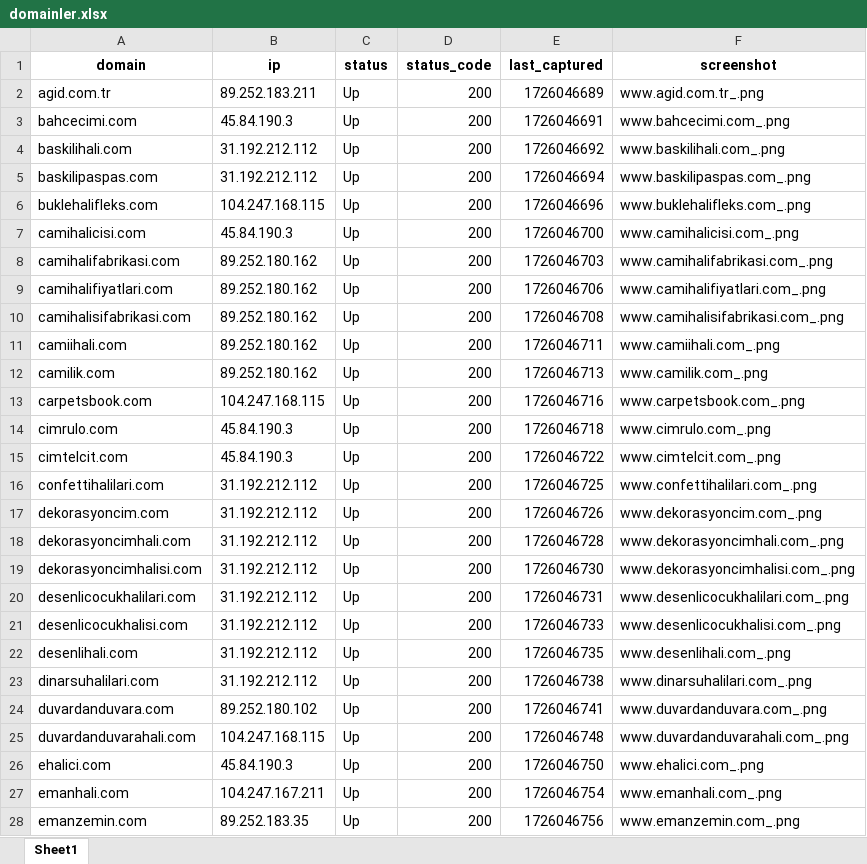
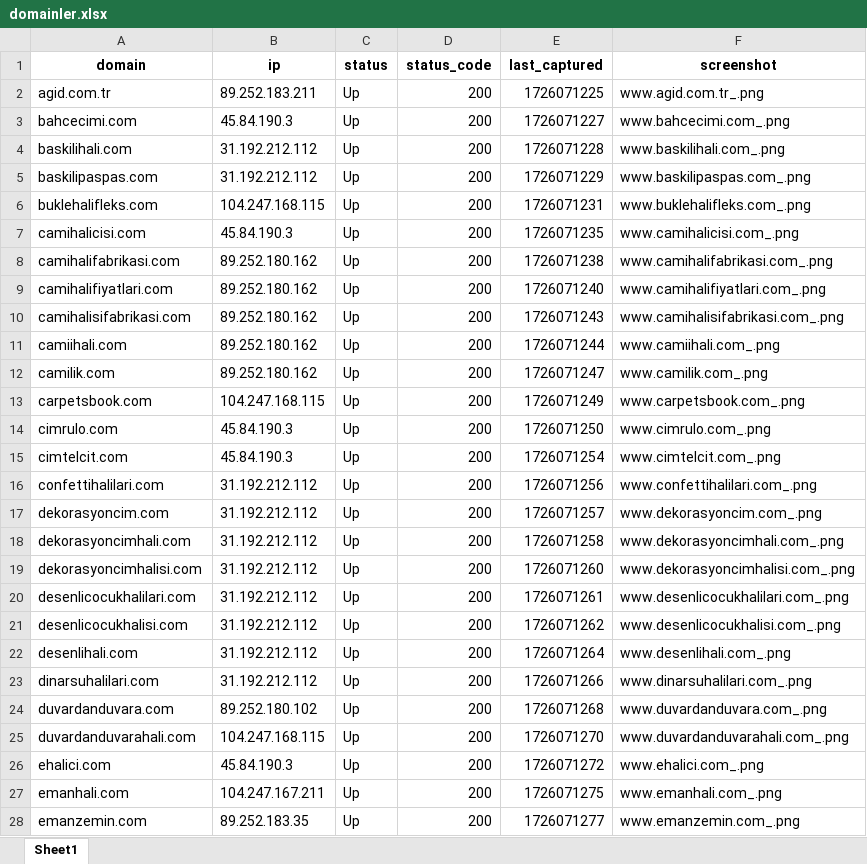
Before and after one commit to Great0S/SiteSentinel, an Excel workbook: app/website_monitor/domainler.xlsx, sheet Sheet1, drawn as a sheet; only a part is shown; values as stored, in another font and other column widths than the file's, no borders; the diff covers the shown part only; the diff names each change by its address in the sheet, - before the commit and + after, or states it on an @@ line.

```diff
--- a/app/website_monitor/domainler.xlsx (sheet Sheet1)
+++ b/app/website_monitor/domainler.xlsx (sheet Sheet1)
-E2 (last_captured): 1726046689
+E2 (last_captured): 1726071225
-E3 (last_captured): 1726046691
+E3 (last_captured): 1726071227
-E4 (last_captured): 1726046692
+E4 (last_captured): 1726071228
-E5 (last_captured): 1726046694
+E5 (last_captured): 1726071229
-E6 (last_captured): 1726046696
+E6 (last_captured): 1726071231
-E7 (last_captured): 1726046700
+E7 (last_captured): 1726071235
-E8 (last_captured): 1726046703
+E8 (last_captured): 1726071238
-E9 (last_captured): 1726046706
+E9 (last_captured): 1726071240
-E10 (last_captured): 1726046708
+E10 (last_captured): 1726071243
-E11 (last_captured): 1726046711
+E11 (last_captured): 1726071244
-E12 (last_captured): 1726046713
+E12 (last_captured): 1726071247
-E13 (last_captured): 1726046716
+E13 (last_captured): 1726071249
-E14 (last_captured): 1726046718
+E14 (last_captured): 1726071250
-E15 (last_captured): 1726046722
+E15 (last_captured): 1726071254
-E16 (last_captured): 1726046725
+E16 (last_captured): 1726071256
-E17 (last_captured): 1726046726
+E17 (last_captured): 1726071257
-E18 (last_captured): 1726046728
+E18 (last_captured): 1726071258
-E19 (last_captured): 1726046730
+E19 (last_captured): 1726071260
-E20 (last_captured): 1726046731
+E20 (last_captured): 1726071261
-E21 (last_captured): 1726046733
+E21 (last_captured): 1726071262
-E22 (last_captured): 1726046735
+E22 (last_captured): 1726071264
-E23 (last_captured): 1726046738
+E23 (last_captured): 1726071266
-E24 (last_captured): 1726046741
+E24 (last_captured): 1726071268
-E25 (last_captured): 1726046748
+E25 (last_captured): 1726071270
-E26 (last_captured): 1726046750
+E26 (last_captured): 1726071272
-E27 (last_captured): 1726046754
+E27 (last_captured): 1726071275
-E28 (last_captured): 1726046756
+E28 (last_captured): 1726071277
```
Also changed, not shown: 41 edited cells elsewhere in this sheet, 1 other file.
